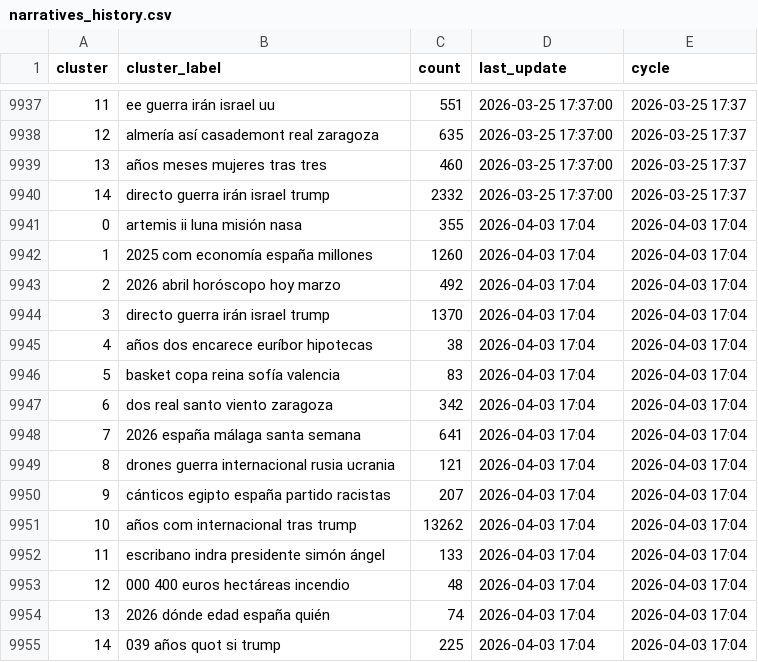
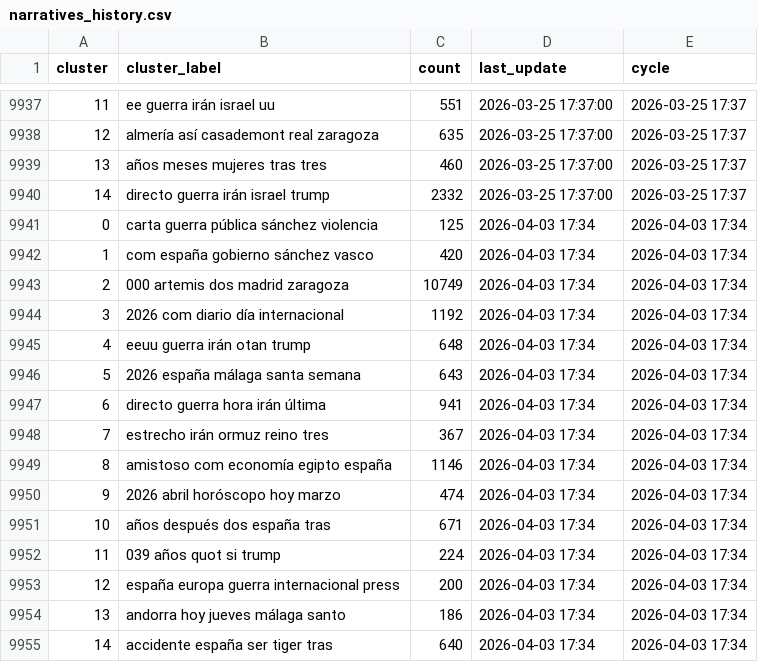
Before and after one commit to mcasrom/narrative-radar, a CSV file: data/processed/narratives_history.csv, drawn as a sheet; only a part is shown, gaps mark what is left out.

```diff
--- a/data/processed/narratives_history.csv
+++ b/data/processed/narratives_history.csv
@@ -9940,16 +9940,16 @@ cluster,cluster_label,count,last_update,cycle
 14,directo guerra irán israel trump,2332,2026-03-25 17:37:00,2026-03-25 17:37
-0,artemis ii luna misión nasa,355,2026-04-03 17:04,2026-04-03 17:04
-1,2025 com economía españa millones,1260,2026-04-03 17:04,2026-04-03 17:04
-2,2026 abril horóscopo hoy marzo,492,2026-04-03 17:04,2026-04-03 17:04
-3,directo guerra irán israel trump,1370,2026-04-03 17:04,2026-04-03 17:04
-4,años dos encarece euríbor hipotecas,38,2026-04-03 17:04,2026-04-03 17:04
-5,basket copa reina sofía valencia,83,2026-04-03 17:04,2026-04-03 17:04
-6,dos real santo viento zaragoza,342,2026-04-03 17:04,2026-04-03 17:04
-7,2026 españa málaga santa semana,641,2026-04-03 17:04,2026-04-03 17:04
-8,drones guerra internacional rusia ucrania,121,2026-04-03 17:04,2026-04-03 17:04
-9,cánticos egipto españa partido racistas,207,2026-04-03 17:04,2026-04-03 17:04
-10,años com internacional tras trump,13262,2026-04-03 17:04,2026-04-03 17:04
-11,escribano indra presidente simón ángel,133,2026-04-03 17:04,2026-04-03 17:04
-12,000 400 euros hectáreas incendio,48,2026-04-03 17:04,2026-04-03 17:04
-13,2026 dónde edad españa quién,74,2026-04-03 17:04,2026-04-03 17:04
-14,039 años quot si trump,225,2026-04-03 17:04,2026-04-03 17:04
+0,carta guerra pública sánchez violencia,125,2026-04-03 17:34,2026-04-03 17:34
+1,com españa gobierno sánchez vasco,420,2026-04-03 17:34,2026-04-03 17:34
+2,000 artemis dos madrid zaragoza,10749,2026-04-03 17:34,2026-04-03 17:34
+3,2026 com diario día internacional,1192,2026-04-03 17:34,2026-04-03 17:34
+4,eeuu guerra irán otan trump,648,2026-04-03 17:34,2026-04-03 17:34
+5,2026 españa málaga santa semana,643,2026-04-03 17:34,2026-04-03 17:34
+6,directo guerra hora irán última,941,2026-04-03 17:34,2026-04-03 17:34
+7,estrecho irán ormuz reino tres,367,2026-04-03 17:34,2026-04-03 17:34
+8,amistoso com economía egipto españa,1146,2026-04-03 17:34,2026-04-03 17:34
+9,2026 abril horóscopo hoy marzo,474,2026-04-03 17:34,2026-04-03 17:34
+10,años después dos españa tras,671,2026-04-03 17:34,2026-04-03 17:34
+11,039 años quot si trump,224,2026-04-03 17:34,2026-04-03 17:34
+12,españa europa guerra internacional press,200,2026-04-03 17:34,2026-04-03 17:34
+13,andorra hoy jueves málaga santo,186,2026-04-03 17:34,2026-04-03 17:34
+14,accidente españa ser tiger tras,640,2026-04-03 17:34,2026-04-03 17:34
```
Also changed, not shown: data/processed/agenda_score.csv, data/processed/geo_summary.csv, 34 other files.
